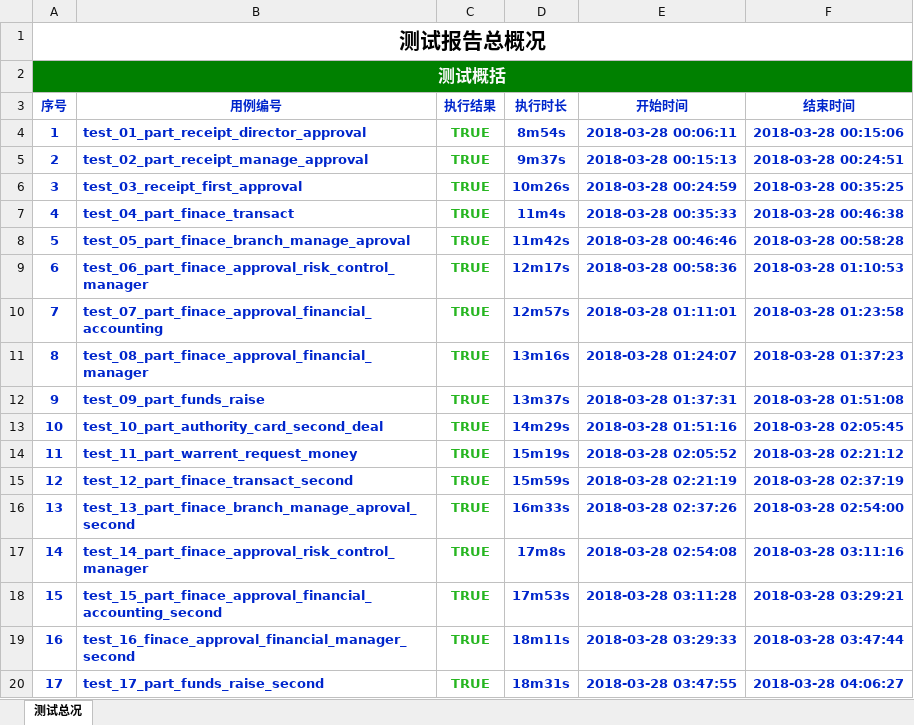
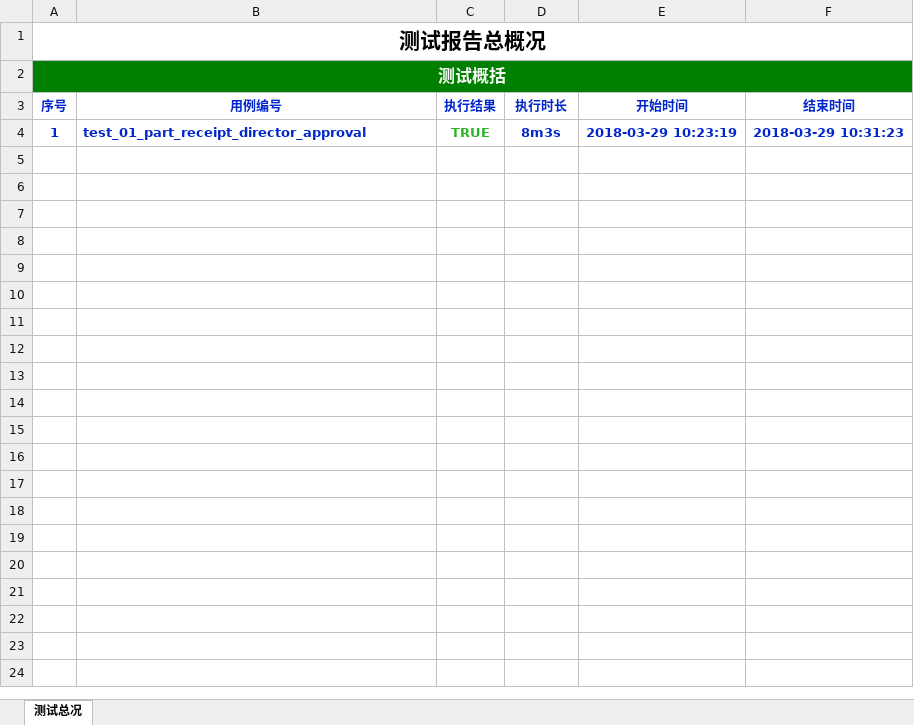
Before and after one commit to tevin-tan/HY3, an Excel workbook: report/report.xlsx, sheet 测试总况, drawn as a sheet; values as stored, in another font and other column widths than the file's, no borders; the diff names each change by its address in the sheet, - before the commit and + after, or states it on an @@ line.

```diff
--- a/report/report.xlsx (sheet 测试总况)
+++ b/report/report.xlsx (sheet 测试总况)
-D4 (执行时长): 8m54s
+D4 (执行时长): 8m3s
-E4 (开始时间): 2018-03-28 00:06:11
+E4 (开始时间): 2018-03-29 10:23:19
-F4 (结束时间): 2018-03-28 00:15:06
+F4 (结束时间): 2018-03-29 10:31:23
-row 5: 2 | test_02_part_receipt_manage_approval | TRUE | 9m37s | 2018-03-28 00:15:13 | 2018-03-28 00:24:51
-row 6: 3 | test_03_receipt_first_approval | TRUE | 10m26s | 2018-03-28 00:24:59 | 2018-03-28 00:35:25
-row 7: 4 | test_04_part_finace_transact | TRUE | 11m4s | 2018-03-28 00:35:33 | 2018-03-28 00:46:38
-row 8: 5 | test_05_part_finace_branch_manage_aproval | TRUE | 11m42s | 2018-03-28 00:46:46 | 2018-03-28 00:58:28
-row 9: 6 | test_06_part_finace_approval_risk_control_manager | TRUE | 12m17s | 2018-03-28 00:58:36 | 2018-03-28 01:10:53
-row 10: 7 | test_07_part_finace_approval_financial_accounting | TRUE | 12m57s | 2018-03-28 01:11:01 | 2018-03-28 01:23:58
-row 11: 8 | test_08_part_finace_approval_financial_manager | TRUE | 13m16s | 2018-03-28 01:24:07 | 2018-03-28 01:37:23
-row 12: 9 | test_09_part_funds_raise | TRUE | 13m37s | 2018-03-28 01:37:31 | 2018-03-28 01:51:08
-row 13: 10 | test_10_part_authority_card_second_deal | TRUE | 14m29s | 2018-03-28 01:51:16 | 2018-03-28 02:05:45
-row 14: 11 | test_11_part_warrent_request_money | TRUE | 15m19s | 2018-03-28 02:05:52 | 2018-03-28 02:21:12
-row 15: 12 | test_12_part_finace_transact_second | TRUE | 15m59s | 2018-03-28 02:21:19 | 2018-03-28 02:37:19
-row 16: 13 | test_13_part_finace_branch_manage_aproval_second | TRUE | 16m33s | 2018-03-28 02:37:26 | 2018-03-28 02:54:00
-row 17: 14 | test_14_part_finace_approval_risk_control_manager | TRUE | 17m8s | 2018-03-28 02:54:08 | 2018-03-28 03:11:16
-row 18: 15 | test_15_part_finace_approval_financial_accounting_second | TRUE | 17m53s | 2018-03-28 03:11:28 | 2018-03-28 03:29:21
-row 19: 16 | test_16_finace_approval_financial_manager_second | TRUE | 18m11s | 2018-03-28 03:29:33 | 2018-03-28 03:47:44
-row 20: 17 | test_17_part_funds_raise_second | TRUE | 18m31s | 2018-03-28 03:47:55 | 2018-03-28 04:06:27
```
Also changed, not shown: 13 other files.
